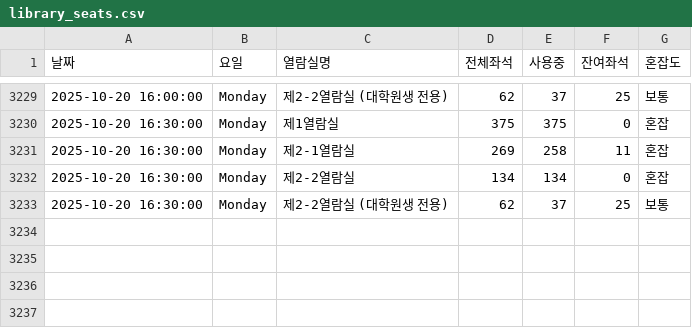
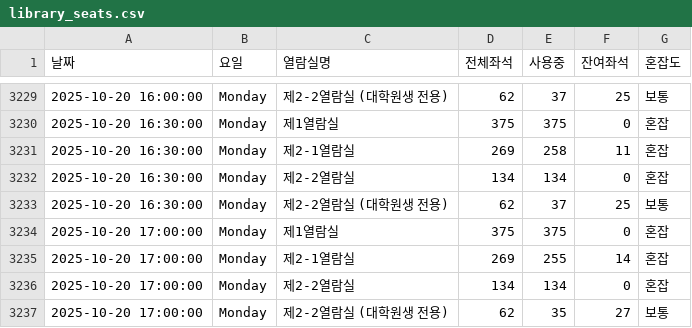
Before and after one commit to dony-beep/library_seat, a CSV file: library_seats.csv, drawn as a sheet; only a part is shown, gaps mark what is left out.

```diff
--- a/library_seats.csv
+++ b/library_seats.csv
@@ -3233 +3233,5 @@
 2025-10-20 16:30:00,Monday,제2-2열람실 (대학원생 전용),62,37,25,보통
+2025-10-20 17:00:00,Monday,제1열람실,375,375,0,혼잡
+2025-10-20 17:00:00,Monday,제2-1열람실,269,255,14,혼잡
+2025-10-20 17:00:00,Monday,제2-2열람실,134,134,0,혼잡
+2025-10-20 17:00:00,Monday,제2-2열람실 (대학원생 전용),62,35,27,보통
```
